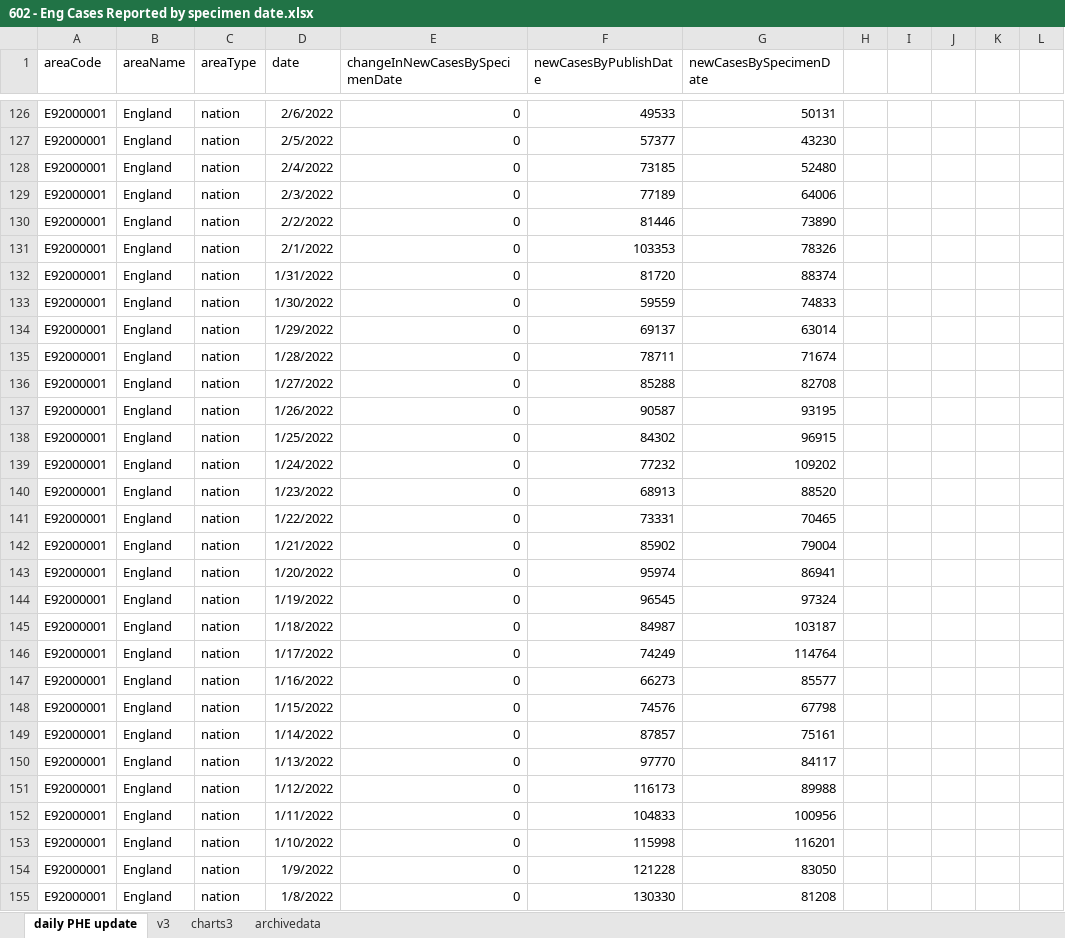
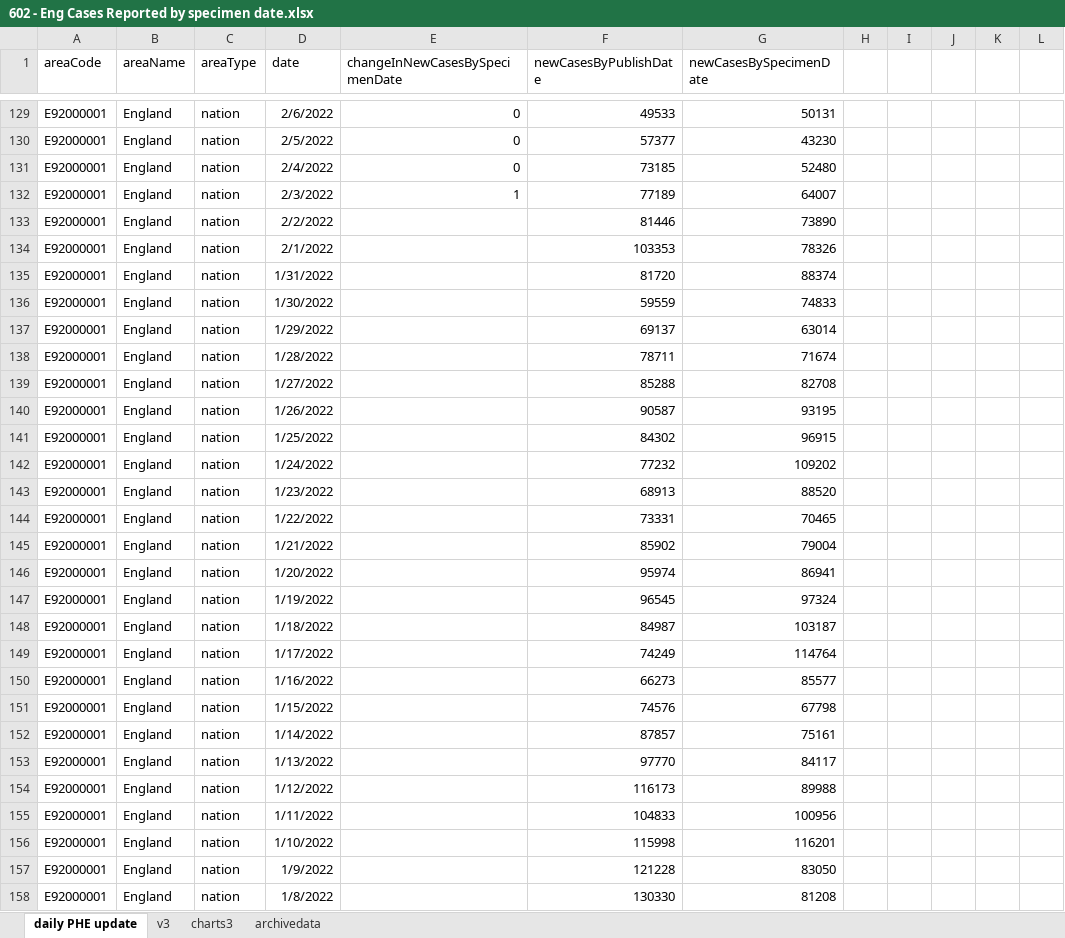
Before and after one commit to chrisdrakeuk/Cases_Reported_by_specimen_date, an Excel workbook: 602 - Eng Cases Reported by specimen date.xlsx, sheet daily PHE update, drawn as a sheet; only a part is shown, gaps mark what is left out; values as stored, in another font and other column widths than the file's, no borders; table styles not drawn; addresses are those after the commit; the diff covers the shown part only; the diff names each change by its address in the sheet, - before the commit and + after, or states it on an @@ line.

Commit message:
Update 602 - Eng Cases Reported by specimen date.xlsx

```diff
--- a/602 - Eng Cases Reported by specimen date.xlsx (sheet daily PHE update)
+++ b/602 - Eng Cases Reported by specimen date.xlsx (sheet daily PHE update)
-E132 (changeInNewCasesBySpecimenDate): 0
+E132 (changeInNewCasesBySpecimenDate): 1
-G132 (newCasesBySpecimenDate): 64006
+G132 (newCasesBySpecimenDate): 64007
-E133:E158 (changeInNewCasesBySpecimenDate): 0
+E133:E158 (changeInNewCasesBySpecimenDate): (empty)
```
Also changed, not shown: 3 added rows and 142 edited cells elsewhere in this sheet, sheet charts3, sheet v3, sheet archivedata, charts or pictures.
